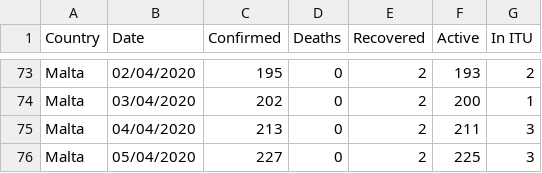
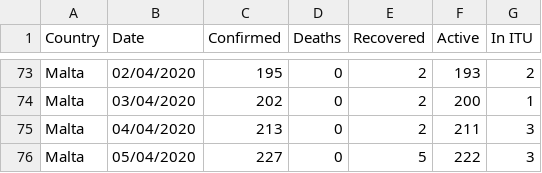
Before and after one commit to Lobeslab-Ltd/covid-19-MT, a CSV file: malta_time_series.csv, drawn as a sheet; only a part is shown, gaps mark what is left out.

Commit message:
Update Healed ppl

```diff
--- a/malta_time_series.csv
+++ b/malta_time_series.csv
@@ -75,2 +75,2 @@ Malta,03/04/2020,202,0,2,200,1
 Malta,04/04/2020,213,0,2,211,3
-Malta,05/04/2020,227,0,2,225,3
+Malta,05/04/2020,227,0,5,222,3
```
